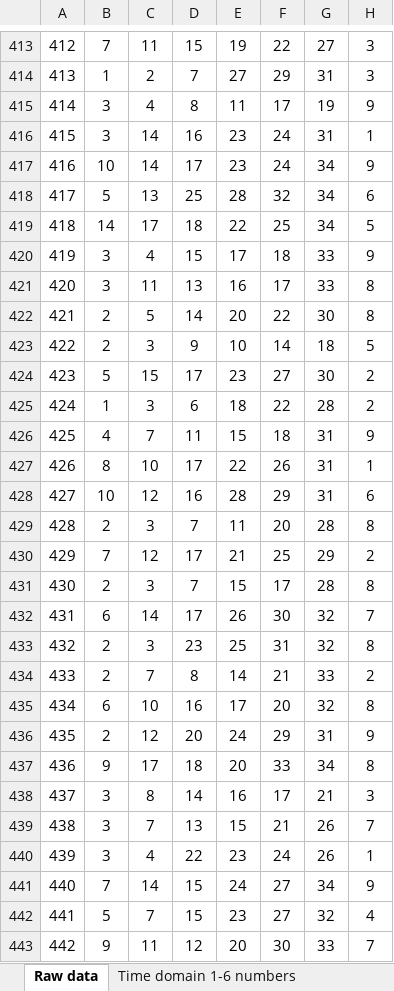
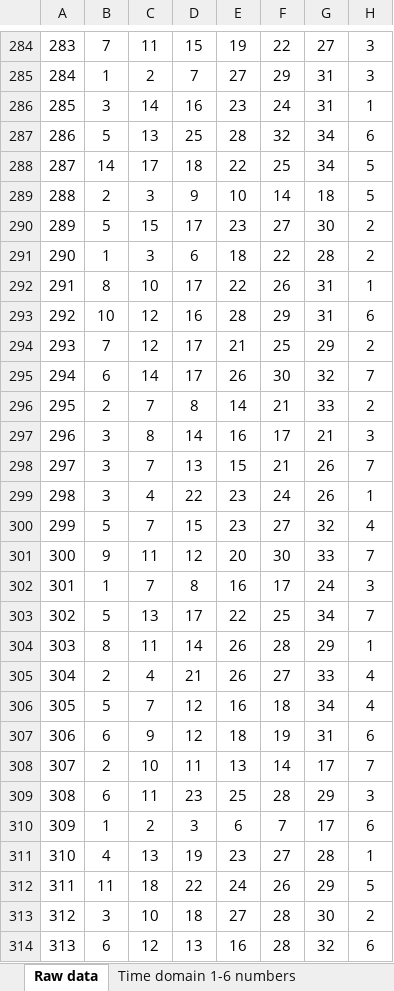
Before and after one commit to idowein/Lottery-estimation, an Excel workbook: Lotto.xlsx, sheet Raw data, drawn as a sheet; only a part is shown, gaps mark what is left out; the shorter side is filled out with more unchanged rows; values as stored, in another font and other column widths than the file's, no borders; the diff covers the shown part only; the diff names each change by its address in the sheet, - before the commit and + after, or states it on an @@ line.

Commit message:
cleaning dataset second time and commenting in the book.

```diff
--- a/Lotto.xlsx (sheet Raw data)
+++ b/Lotto.xlsx (sheet Raw data)
@@ column A renumbered from row 7 down @@
-row 415: 414 | 3 | 4 | 8 | 11 | 17 | 19 | 9
-row 417: 416 | 10 | 14 | 17 | 23 | 24 | 34 | 9
-row 420: 419 | 3 | 4 | 15 | 17 | 18 | 33 | 9
-row 421: 420 | 3 | 11 | 13 | 16 | 17 | 33 | 8
-row 422: 421 | 2 | 5 | 14 | 20 | 22 | 30 | 8
-row 426: 425 | 4 | 7 | 11 | 15 | 18 | 31 | 9
-row 429: 428 | 2 | 3 | 7 | 11 | 20 | 28 | 8
-row 431: 430 | 2 | 3 | 7 | 15 | 17 | 28 | 8
-row 433: 432 | 2 | 3 | 23 | 25 | 31 | 32 | 8
-row 435: 434 | 6 | 10 | 16 | 17 | 20 | 32 | 8
-row 436: 435 | 2 | 12 | 20 | 24 | 29 | 31 | 9
-row 437: 436 | 9 | 17 | 18 | 20 | 33 | 34 | 8
-row 441: 440 | 7 | 14 | 15 | 24 | 27 | 34 | 9
```
Also changed, not shown: 179 removed rows elsewhere in this sheet, sheet Distiributations, 1 other file.
